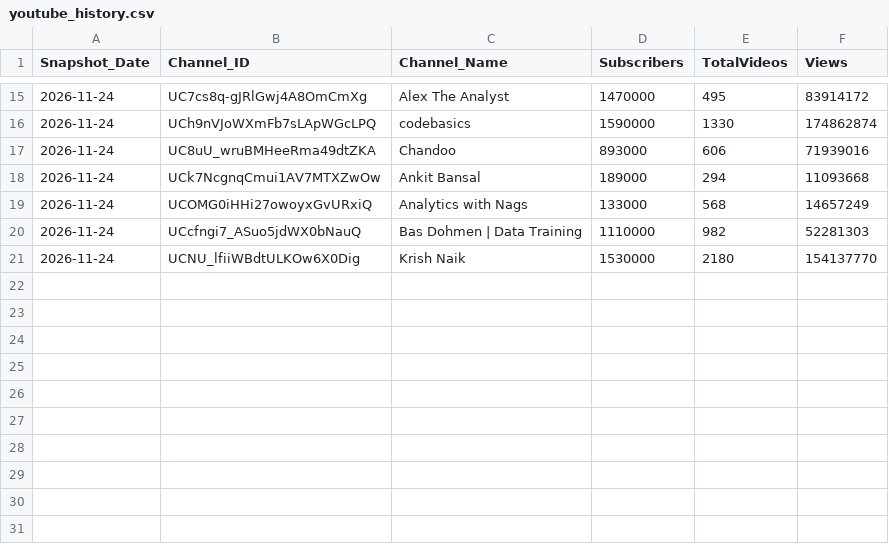
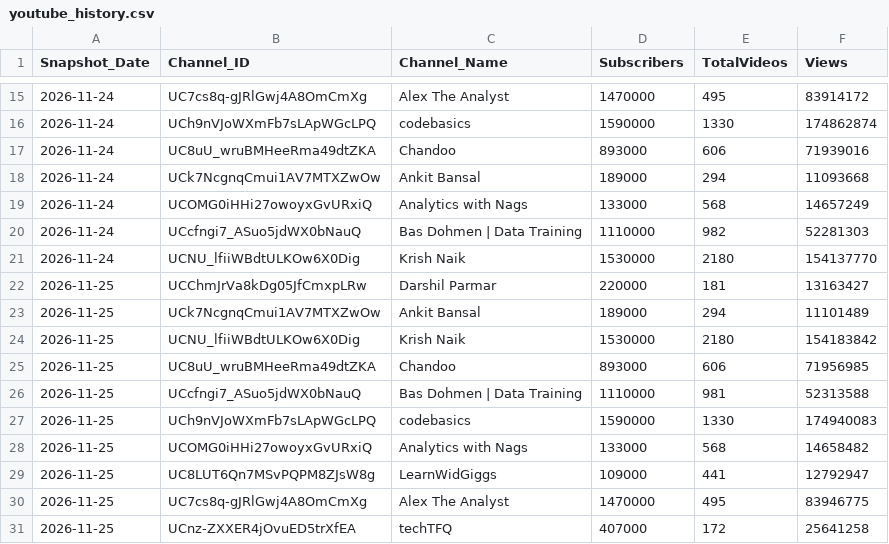
Before and after one commit to DishantBhere/YT-AUTO, a CSV file: data/youtube_history.csv, drawn as a sheet; only a part is shown, gaps mark what is left out.

```diff
--- a/data/youtube_history.csv
+++ b/data/youtube_history.csv
@@ -21 +21,11 @@ Snapshot_Date,Channel_ID,Channel_Name,Subscribers,TotalVideos,Views
 2026-11-24,UCNU_lfiiWBdtULKOw6X0Dig,Krish Naik,1530000,2180,154137770
+2026-11-25,UCChmJrVa8kDg05JfCmxpLRw,Darshil Parmar,220000,181,13163427
+2026-11-25,UCk7NcgnqCmui1AV7MTXZwOw,Ankit Bansal,189000,294,11101489
+2026-11-25,UCNU_lfiiWBdtULKOw6X0Dig,Krish Naik,1530000,2180,154183842
+2026-11-25,UC8uU_wruBMHeeRma49dtZKA,Chandoo,893000,606,71956985
+2026-11-25,UCcfngi7_ASuo5jdWX0bNauQ,Bas Dohmen | Data Training,1110000,981,52313588
+2026-11-25,UCh9nVJoWXmFb7sLApWGcLPQ,codebasics,1590000,1330,174940083
+2026-11-25,UCOMG0iHHi27owoyxGvURxiQ,Analytics with Nags,133000,568,14658482
+2026-11-25,UC8LUT6Qn7MSvPQPM8ZJsW8g,LearnWidGiggs,109000,441,12792947
+2026-11-25,UC7cs8q-gJRlGwj4A8OmCmXg,Alex The Analyst,1470000,495,83946775
+2026-11-25,UCnz-ZXXER4jOvuED5trXfEA,techTFQ,407000,172,25641258
```
Also changed, not shown: data/youtube_channels.csv, data/youtube_videos.csv.
